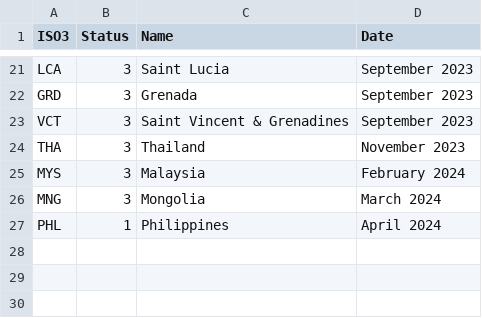
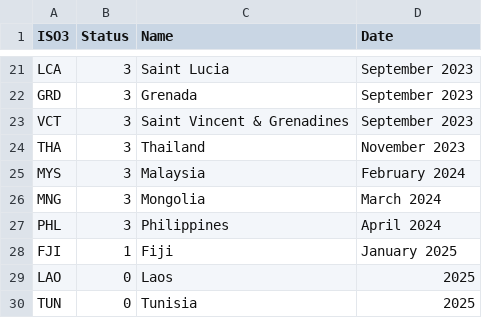
Before and after one commit to GFDRR/CCDR-tools, a CSV file: _static/CCDR_countries.csv, drawn as a sheet; only a part is shown, gaps mark what is left out.

```diff
--- a/_static/CCDR_countries.csv
+++ b/_static/CCDR_countries.csv
@@ -26,2 +26,5 @@ MYS,3,Malaysia,February 2024
 MNG,3,Mongolia,March 2024
-PHL,1,Philippines,April 2024
+PHL,3,Philippines,April 2024
+FJI,1,Fiji,January 2025
+LAO,0,Laos,2025
+TUN,0,Tunisia,2025
```
Also changed, not shown: 2 other files.
